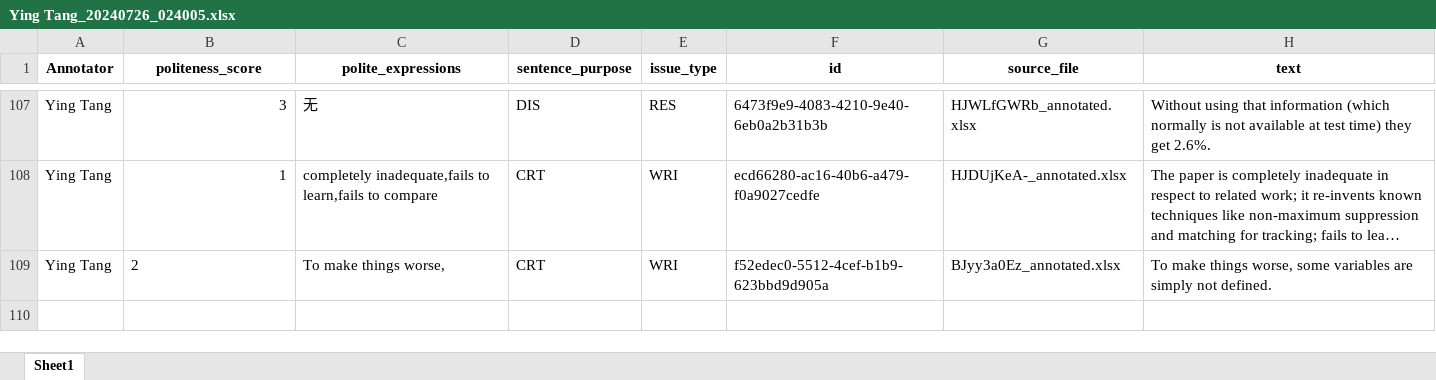
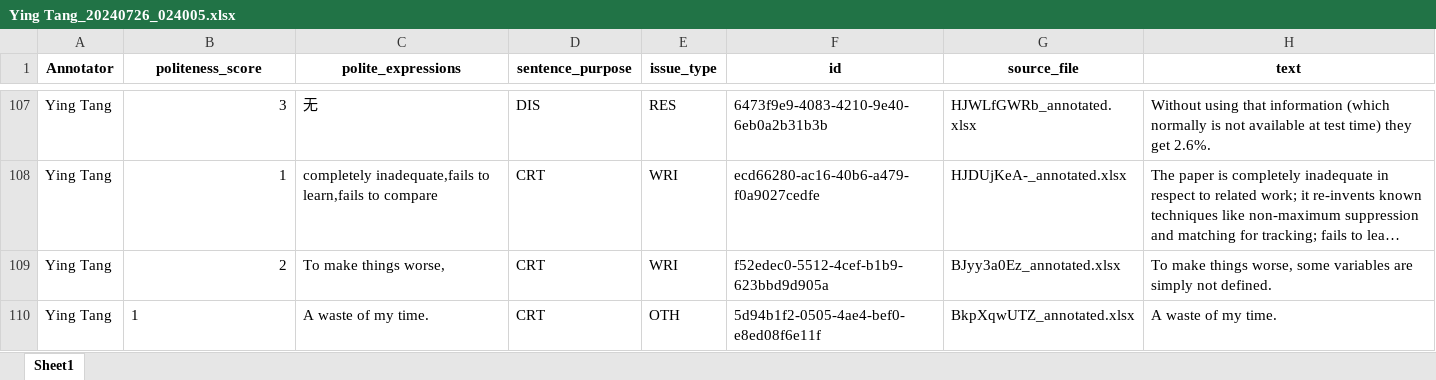
Before and after one commit to pariskang/CMLM-WangShuhe, an Excel workbook: annotations/Ying Tang_20240726_024005.xlsx, sheet Sheet1, drawn as a sheet; only a part is shown, gaps mark what is left out; long unchanged cells end in …; values as stored, in another font and other column widths than the file's, no borders; the diff names each change by its address in the sheet, - before the commit and + after, or states it on an @@ line.

Commit message:
Update annotations for Ying Tang

```diff
--- a/annotations/Ying Tang_20240726_024005.xlsx (sheet Sheet1)
+++ b/annotations/Ying Tang_20240726_024005.xlsx (sheet Sheet1)
-B109 alignment: left
+B109 alignment: right
+row 110: Ying Tang | 1 | A waste of my time. | CRT | OTH | 5d94b1f2-0505-4ae4-bef0-e8ed08f6e11f | BkpXqwUTZ_annotated.xlsx | A waste of my time.
```
